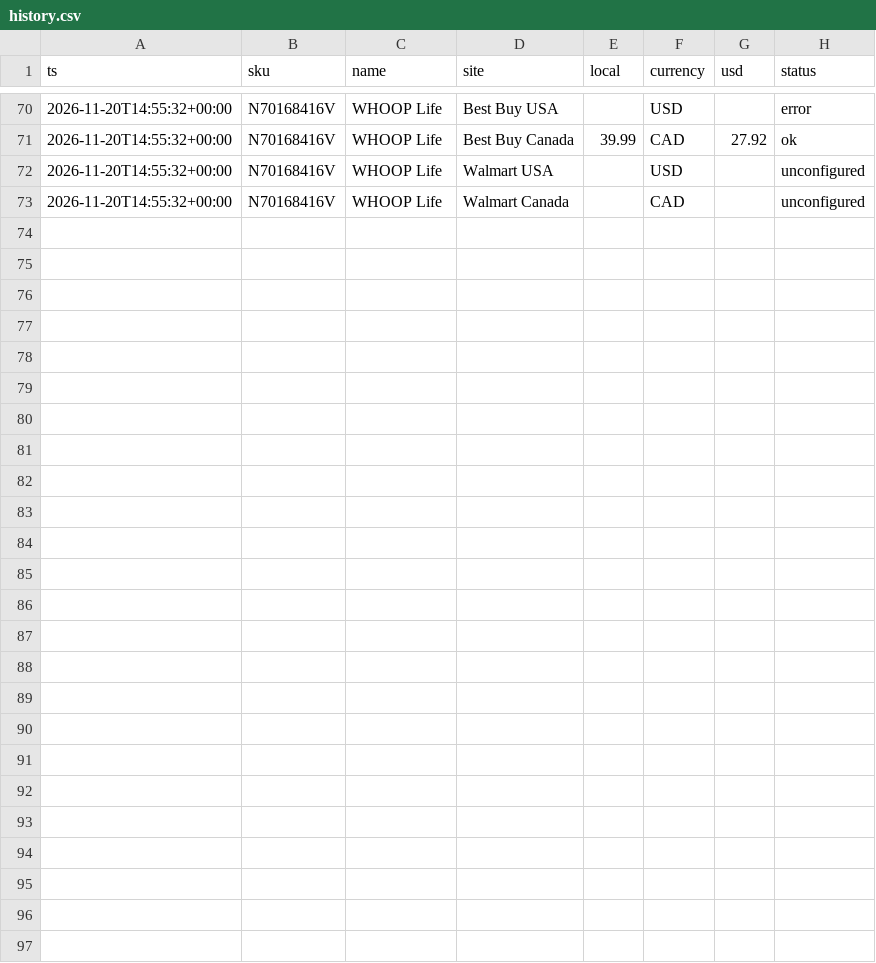
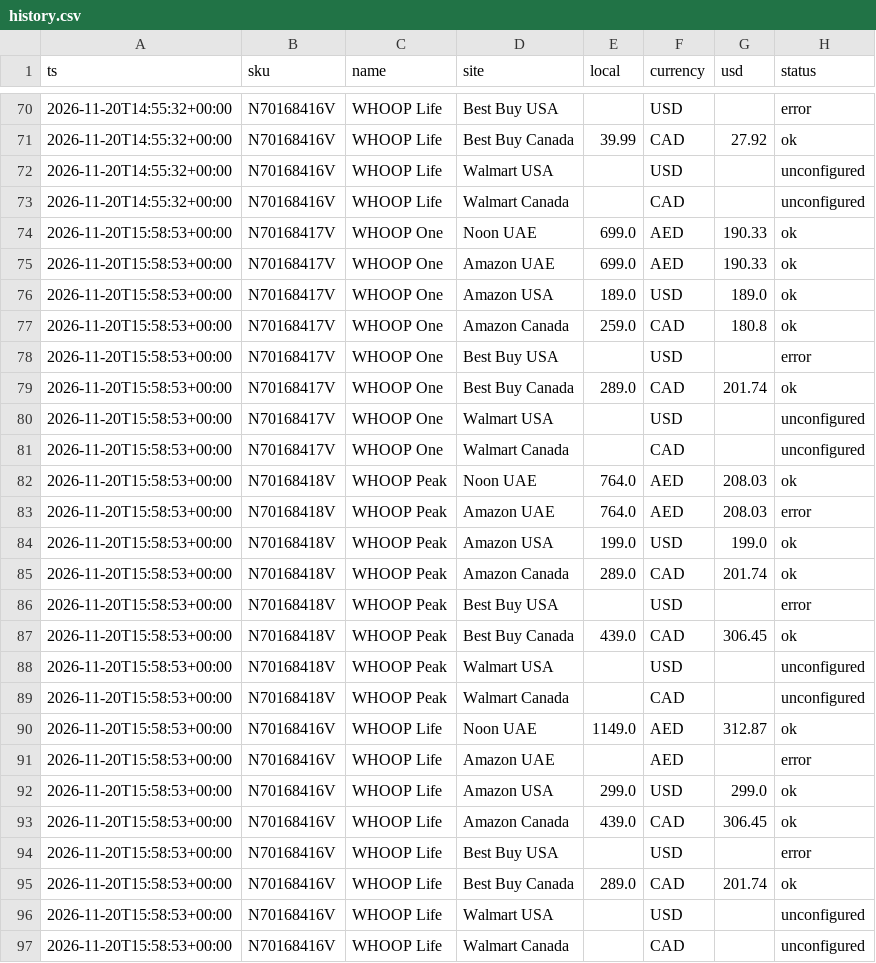
Before and after one commit to gnair-noon/whoop-tracker, a CSV file: history.csv, drawn as a sheet; only a part is shown, gaps mark what is left out; the diff names each change by its address in the sheet, - before the commit and + after, or states it on an @@ line.

```diff
--- a/history.csv
+++ b/history.csv
+row 74: 2026-11-20T15:58:53+00:00 | N70168417V | WHOOP One | Noon UAE | 699.0 | AED | 190.33 | ok
+row 75: 2026-11-20T15:58:53+00:00 | N70168417V | WHOOP One | Amazon UAE | 699.0 | AED | 190.33 | ok
+row 76: 2026-11-20T15:58:53+00:00 | N70168417V | WHOOP One | Amazon USA | 189.0 | USD | 189.0 | ok
+row 77: 2026-11-20T15:58:53+00:00 | N70168417V | WHOOP One | Amazon Canada | 259.0 | CAD | 180.8 | ok
+row 78: 2026-11-20T15:58:53+00:00 | N70168417V | WHOOP One | Best Buy USA |  | USD |  | error
+row 79: 2026-11-20T15:58:53+00:00 | N70168417V | WHOOP One | Best Buy Canada | 289.0 | CAD | 201.74 | ok
+row 80: 2026-11-20T15:58:53+00:00 | N70168417V | WHOOP One | Walmart USA |  | USD |  | unconfigured
+row 81: 2026-11-20T15:58:53+00:00 | N70168417V | WHOOP One | Walmart Canada |  | CAD |  | unconfigured
+row 82: 2026-11-20T15:58:53+00:00 | N70168418V | WHOOP Peak | Noon UAE | 764.0 | AED | 208.03 | ok
+row 83: 2026-11-20T15:58:53+00:00 | N70168418V | WHOOP Peak | Amazon UAE | 764.0 | AED | 208.03 | error
+row 84: 2026-11-20T15:58:53+00:00 | N70168418V | WHOOP Peak | Amazon USA | 199.0 | USD | 199.0 | ok
+row 85: 2026-11-20T15:58:53+00:00 | N70168418V | WHOOP Peak | Amazon Canada | 289.0 | CAD | 201.74 | ok
+row 86: 2026-11-20T15:58:53+00:00 | N70168418V | WHOOP Peak | Best Buy USA |  | USD |  | error
+row 87: 2026-11-20T15:58:53+00:00 | N70168418V | WHOOP Peak | Best Buy Canada | 439.0 | CAD | 306.45 | ok
+row 88: 2026-11-20T15:58:53+00:00 | N70168418V | WHOOP Peak | Walmart USA |  | USD |  | unconfigured
+row 89: 2026-11-20T15:58:53+00:00 | N70168418V | WHOOP Peak | Walmart Canada |  | CAD |  | unconfigured
+row 90: 2026-11-20T15:58:53+00:00 | N70168416V | WHOOP Life | Noon UAE | 1149.0 | AED | 312.87 | ok
+row 91: 2026-11-20T15:58:53+00:00 | N70168416V | WHOOP Life | Amazon UAE |  | AED |  | error
+row 92: 2026-11-20T15:58:53+00:00 | N70168416V | WHOOP Life | Amazon USA | 299.0 | USD | 299.0 | ok
+row 93: 2026-11-20T15:58:53+00:00 | N70168416V | WHOOP Life | Amazon Canada | 439.0 | CAD | 306.45 | ok
+row 94: 2026-11-20T15:58:53+00:00 | N70168416V | WHOOP Life | Best Buy USA |  | USD |  | error
+row 95: 2026-11-20T15:58:53+00:00 | N70168416V | WHOOP Life | Best Buy Canada | 289.0 | CAD | 201.74 | ok
+row 96: 2026-11-20T15:58:53+00:00 | N70168416V | WHOOP Life | Walmart USA |  | USD |  | unconfigured
+row 97: 2026-11-20T15:58:53+00:00 | N70168416V | WHOOP Life | Walmart Canada |  | CAD |  | unconfigured
```
Also changed, not shown: 2 other files.
